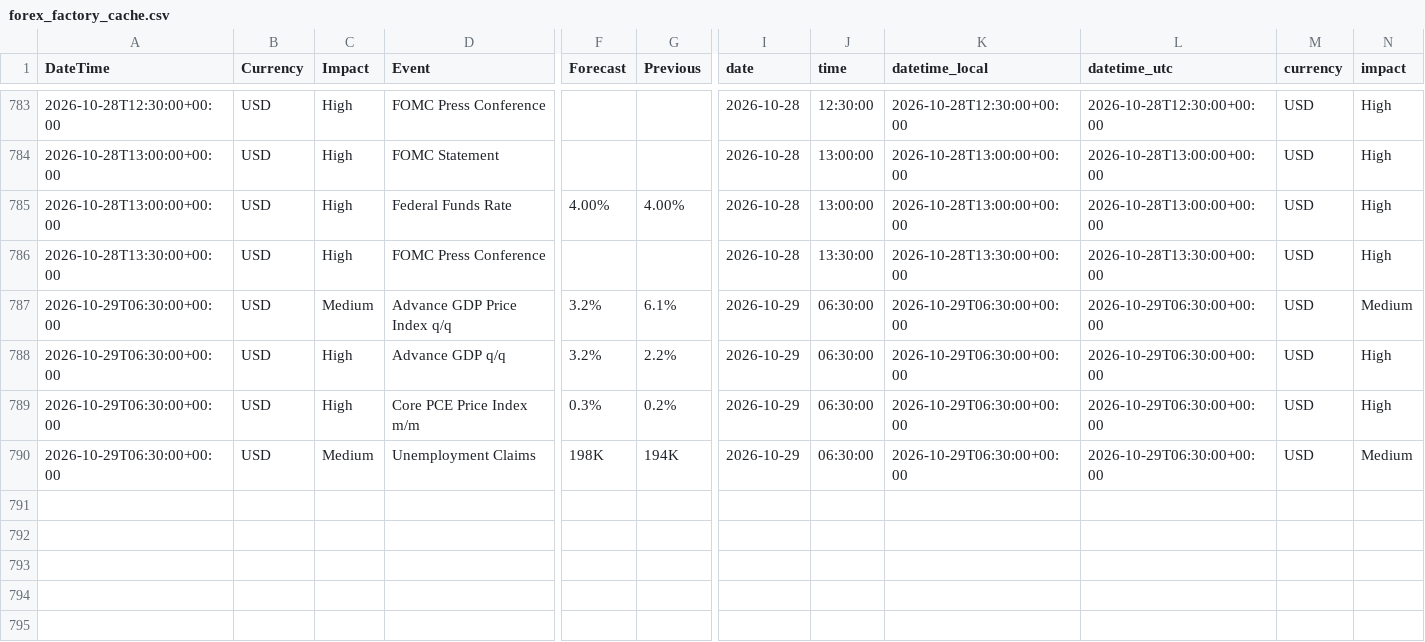
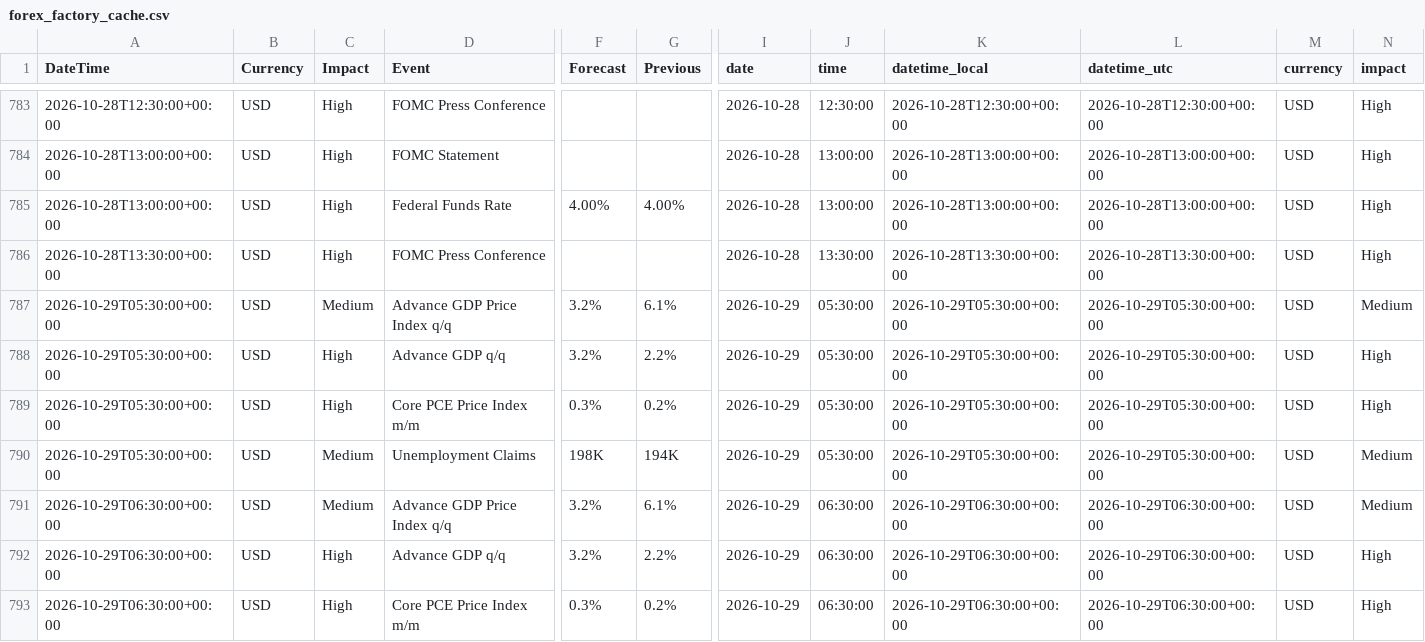
Before and after one commit to AbhiHacler/macrodata, a CSV file: forex_factory_cache.csv, drawn as a sheet; only a part is shown, gaps mark what is left out; the shorter side is filled out with more unchanged rows; rows hold the shown columns only; the diff names each change by its address in the sheet, - before the commit and + after, or states it on an @@ line.

```diff
--- a/forex_factory_cache.csv
+++ b/forex_factory_cache.csv
+row 787: 2026-10-29T05:30:00+00:00 | USD | Medium | Advance GDP Price Index q/q | 3.2% | 6.1% | 2026-10-29 | 05:30:00 | 2026-10-29T05:30:00+00:00 | 2026-10-29T05:30:00+00:00 | USD | Medium
+row 788: 2026-10-29T05:30:00+00:00 | USD | High | Advance GDP q/q | 3.2% | 2.2% | 2026-10-29 | 05:30:00 | 2026-10-29T05:30:00+00:00 | 2026-10-29T05:30:00+00:00 | USD | High
+row 789: 2026-10-29T05:30:00+00:00 | USD | High | Core PCE Price Index m/m | 0.3% | 0.2% | 2026-10-29 | 05:30:00 | 2026-10-29T05:30:00+00:00 | 2026-10-29T05:30:00+00:00 | USD | High
+row 790: 2026-10-29T05:30:00+00:00 | USD | Medium | Unemployment Claims | 198K | 194K | 2026-10-29 | 05:30:00 | 2026-10-29T05:30:00+00:00 | 2026-10-29T05:30:00+00:00 | USD | Medium
```
